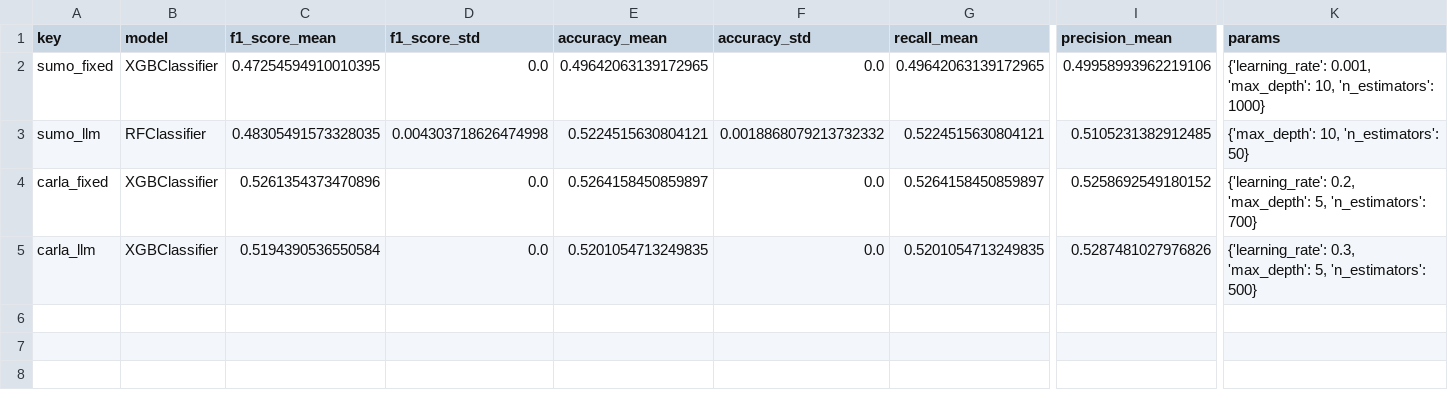
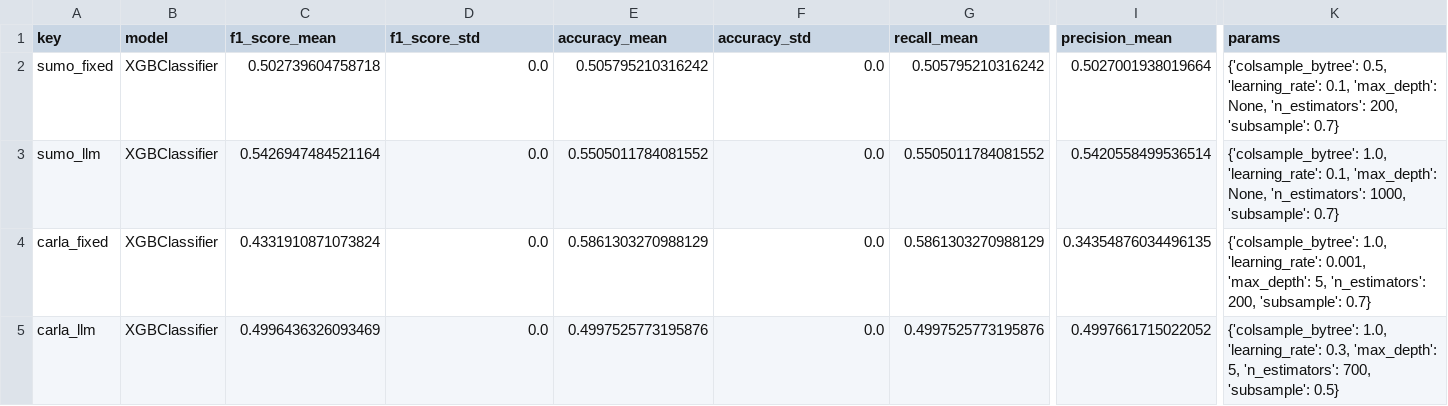
Before and after one commit to H-IAAC/simulated_driving_behavior, a CSV file: results/metrics/TRTS_results.csv, drawn as a sheet; only a part is shown, gaps mark what is left out; the diff covers the shown part only; the diff names each change by its address in the sheet, - before the commit and + after, or states it on an @@ line.

```diff
--- a/results/metrics/TRTS_results.csv
+++ b/results/metrics/TRTS_results.csv
-C2 (f1_score_mean): 0.47254594910010395
+C2 (f1_score_mean): 0.502739604758718
-E2 (accuracy_mean): 0.49642063139172965
+E2 (accuracy_mean): 0.505795210316242
-G2 (recall_mean): 0.49642063139172965
+G2 (recall_mean): 0.505795210316242
-I2 (precision_mean): 0.49958993962219106
+I2 (precision_mean): 0.5027001938019664
-K2 (params): {'learning_rate': 0.001, 'max_depth': 10, 'n_estimators': 1000}
+K2 (params): {'colsample_bytree': 0.5, 'learning_rate': 0.1, 'max_depth': None, 'n_estimators': 200, 'subsample': 0.7}
-B3 (model): RFClassifier
+B3 (model): XGBClassifier
-C3 (f1_score_mean): 0.48305491573328035
+C3 (f1_score_mean): 0.5426947484521164
-D3 (f1_score_std): 0.004303718626474998
+D3 (f1_score_std): 0.0
-E3 (accuracy_mean): 0.5224515630804121
+E3 (accuracy_mean): 0.5505011784081552
-F3 (accuracy_std): 0.0018868079213732332
+F3 (accuracy_std): 0.0
-G3 (recall_mean): 0.5224515630804121
+G3 (recall_mean): 0.5505011784081552
-I3 (precision_mean): 0.5105231382912485
+I3 (precision_mean): 0.5420558499536514
-K3 (params): {'max_depth': 10, 'n_estimators': 50}
+K3 (params): {'colsample_bytree': 1.0, 'learning_rate': 0.1, 'max_depth': None, 'n_estimators': 1000, 'subsample': 0.7}
-C4 (f1_score_mean): 0.5261354373470896
+C4 (f1_score_mean): 0.4331910871073824
-E4 (accuracy_mean): 0.5264158450859897
+E4 (accuracy_mean): 0.5861303270988129
-G4 (recall_mean): 0.5264158450859897
+G4 (recall_mean): 0.5861303270988129
-I4 (precision_mean): 0.5258692549180152
+I4 (precision_mean): 0.34354876034496135
-K4 (params): {'learning_rate': 0.2, 'max_depth': 5, 'n_estimators': 700}
+K4 (params): {'colsample_bytree': 1.0, 'learning_rate': 0.001, 'max_depth': 5, 'n_estimators': 200, 'subsample': 0.7}
-C5 (f1_score_mean): 0.5194390536550584
+C5 (f1_score_mean): 0.4996436326093469
-E5 (accuracy_mean): 0.5201054713249835
+E5 (accuracy_mean): 0.4997525773195876
-G5 (recall_mean): 0.5201054713249835
+G5 (recall_mean): 0.4997525773195876
-I5 (precision_mean): 0.5287481027976826
+I5 (precision_mean): 0.4997661715022052
-K5 (params): {'learning_rate': 0.3, 'max_depth': 5, 'n_estimators': 500}
+K5 (params): {'colsample_bytree': 1.0, 'learning_rate': 0.3, 'max_depth': 5, 'n_estimators': 700, 'subsample': 0.5}
```
Also changed, not shown: 2 edited cells elsewhere in this file, results/metrics/PS_means.csv, results/metrics/PS_results.csv, 9 other files.
